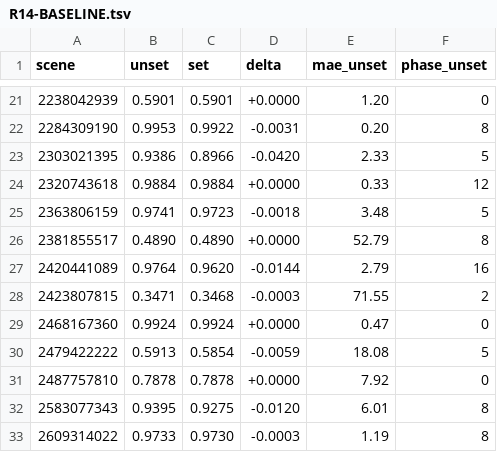
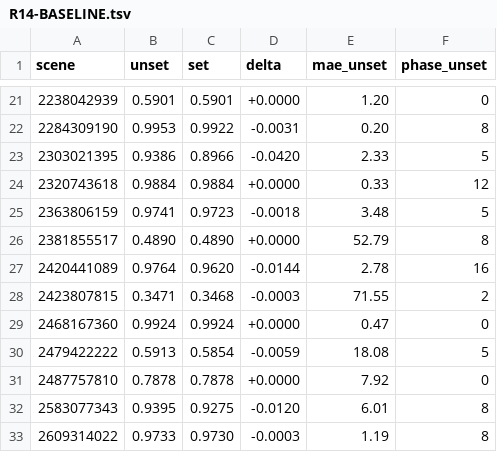
Before and after one commit to diegoalegil/lumora, a TSV file: R14-BASELINE.tsv, drawn as a sheet; only a part is shown, gaps mark what is left out; the diff covers the shown part only.

```diff
--- a/R14-BASELINE.tsv
+++ b/R14-BASELINE.tsv
@@ -26,3 +26,3 @@ scene	unset	set	delta	mae_unset	phase_unset
 2381855517	0.4890	0.4890	+0.0000	52.79	8
-2420441089	0.9764	0.9620	-0.0144	2.79	16
+2420441089	0.9764	0.9620	-0.0144	2.78	16
 2423807815	0.3471	0.3468	-0.0003	71.55	2
```
Also changed, not shown: 53 edited cells elsewhere in this file, 1 other file.
